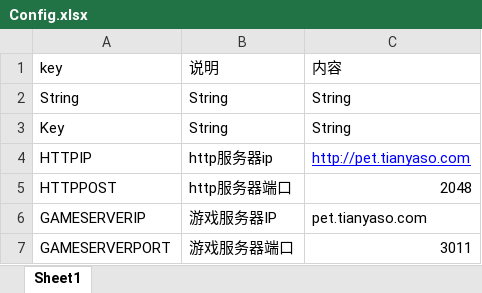
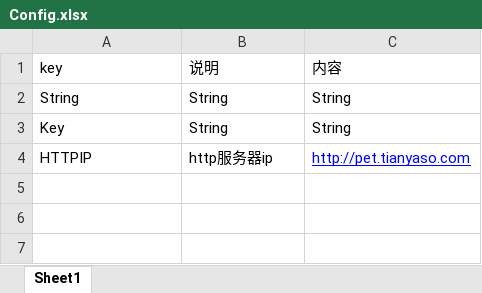
Before and after one commit to coderyibin/CreatorFrame-js, an Excel workbook: tools/Config/Config.xlsx, sheet Sheet1, drawn as a sheet; values as stored, in another font and other column widths than the file's, no borders; the diff names each change by its address in the sheet, - before the commit and + after, or states it on an @@ line.

```diff
--- a/tools/Config/Config.xlsx (sheet Sheet1)
+++ b/tools/Config/Config.xlsx (sheet Sheet1)
-row 5: HTTPPOST | http服务器端口 | 2048
-row 6: GAMESERVERIP | 游戏服务器IP | pet.tianyaso.com
-row 7: GAMESERVERPORT | 游戏服务器端口 | 3011
```
Also changed, not shown: tools/LanguageJS/Language.xlsx, 38 other files.
